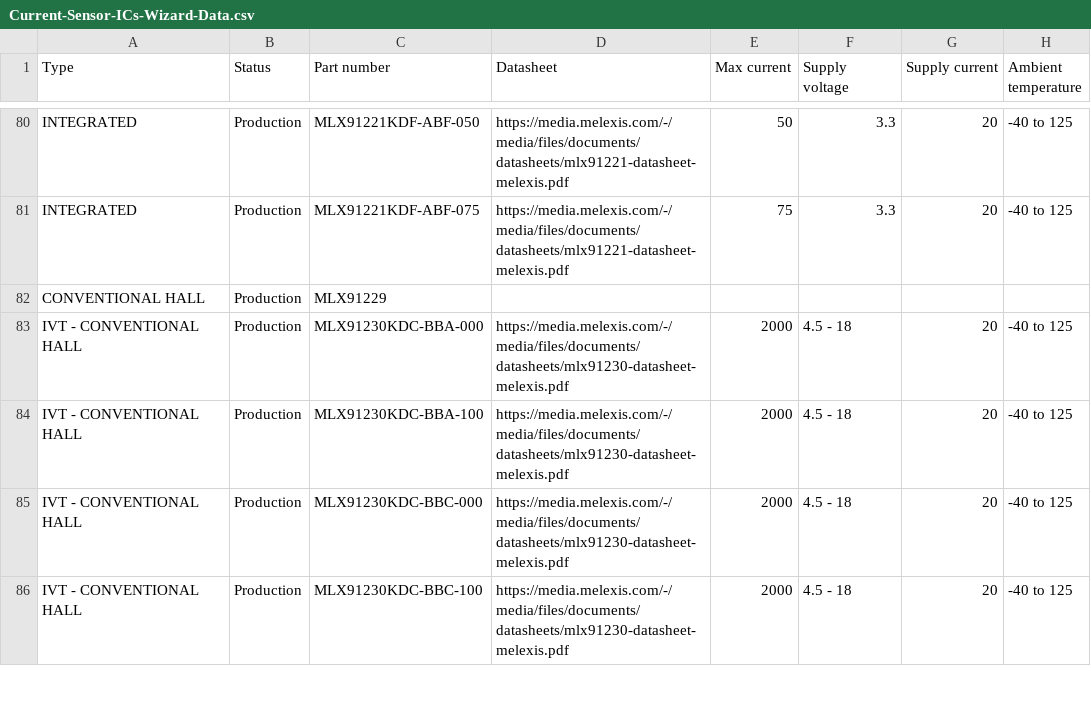
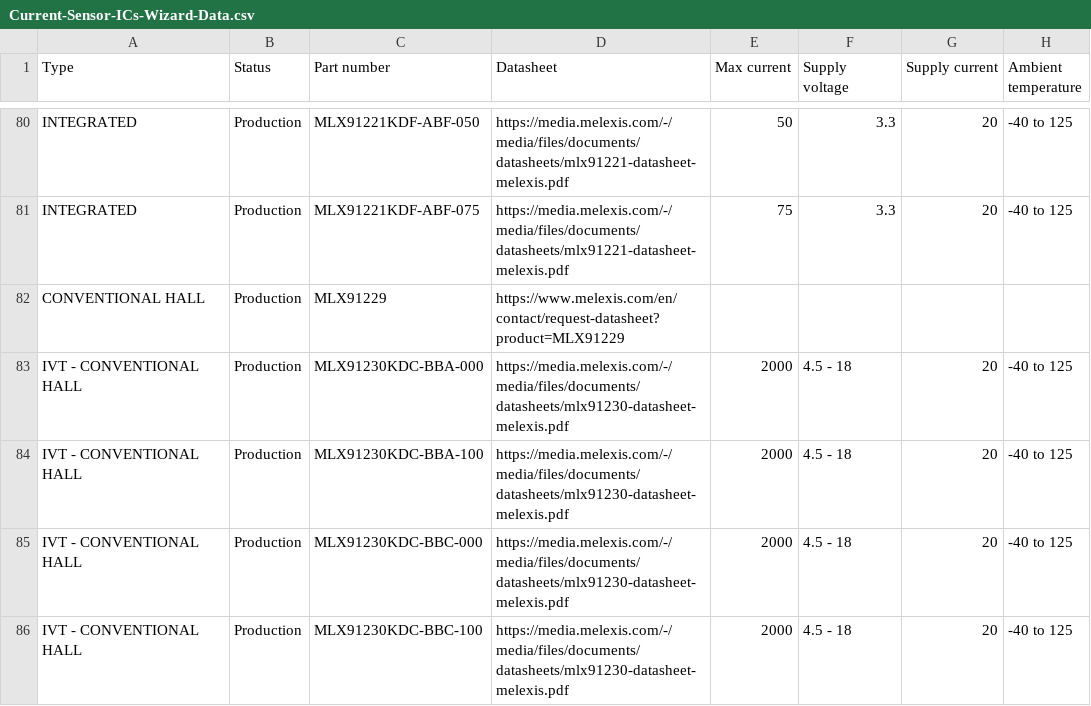
Before and after one commit to MelexisBC/Wizard--Current-Sensor-ICs-Data, a CSV file: Current-Sensor-ICs-Wizard-Data.csv, drawn as a sheet; only a part is shown, gaps mark what is left out; the diff names each change by its address in the sheet, - before the commit and + after, or states it on an @@ line.

Commit message:
Wizard - Current sensor ICs - Google sheet updated

```diff
--- a/Current-Sensor-ICs-Wizard-Data.csv
+++ b/Current-Sensor-ICs-Wizard-Data.csv
-D82 (Datasheet): (empty)
+D82 (Datasheet): https://www.melexis.com/en/contact/request-datasheet?product=MLX91229
```
